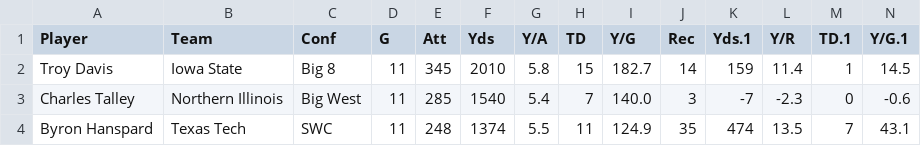
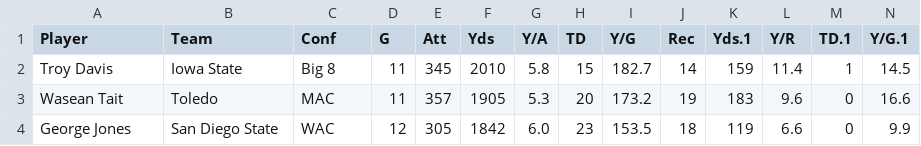
Before and after one commit to marissab15/ece5831-2024-final-project, a CSV file: DATA/top_3_players_1995.csv, drawn as a sheet; only a part is shown; removed rows and columns are numbered as before the commit, all else as after; rows hold the shown columns only; the diff names each change by its address in the sheet, - before the commit and + after, or states it on an @@ line.

```diff
--- a/DATA/top_3_players_1995.csv
+++ b/DATA/top_3_players_1995.csv
-row 3: Charles Talley | Northern Illinois | Big West | 11 | 285 | 1540 | 5.4 | 7 | 140.0 | 3 | -7 | -2.3 | 0 | -0.6
-row 4: Byron Hanspard | Texas Tech | SWC | 11 | 248 | 1374 | 5.5 | 11 | 124.9 | 35 | 474 | 13.5 | 7 | 43.1
+row 3: Wasean Tait | Toledo | MAC | 11 | 357 | 1905 | 5.3 | 20 | 173.2 | 19 | 183 | 9.6 | 0 | 16.6
+row 4: George Jones | San Diego State | WAC | 12 | 305 | 1842 | 6.0 | 23 | 153.5 | 18 | 119 | 6.6 | 0 | 9.9
```
Also changed, not shown: 2 other files.
